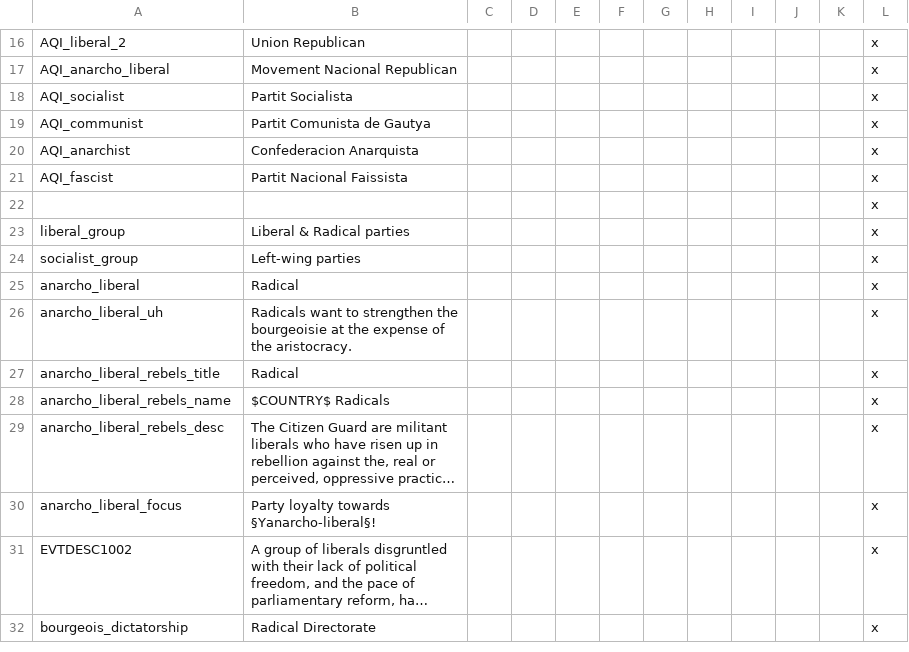
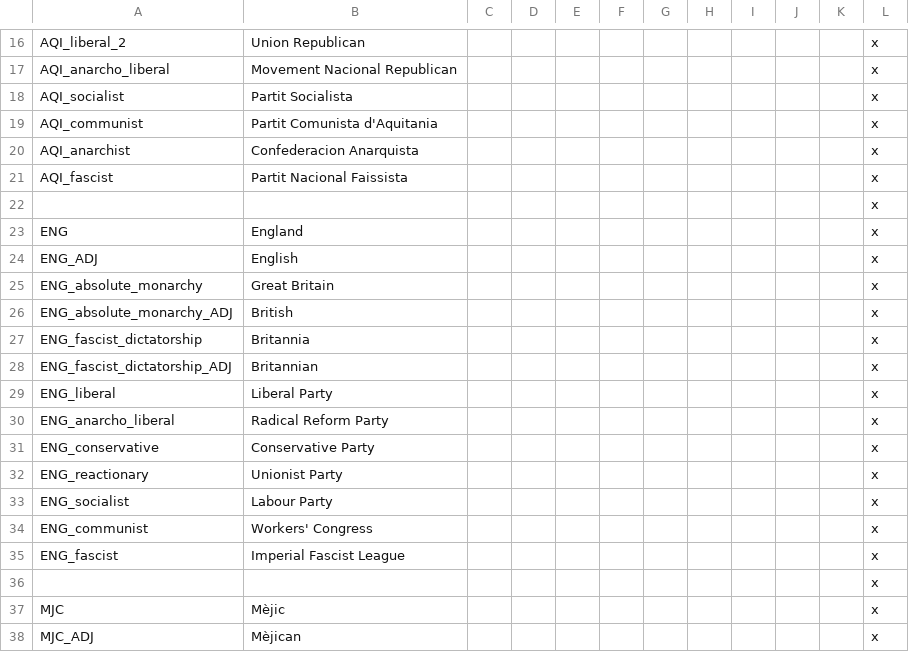
Before and after one commit to Ofaloaf/CotC_V2, a CSV file: localisation/000_cotc_countries.csv, drawn as a sheet; only a part is shown, gaps mark what is left out; the shorter side is filled out with more unchanged rows; long unchanged cells end in …; the diff covers the shown part only.

Commit message:
Aquitania and Scotland
- Added SCO to the map
- Added names for Aquitania and Scotland
- Relocalized some province names in Britain out of spite

```diff
--- a/localisation/000_cotc_countries.csv
+++ b/localisation/000_cotc_countries.csv
@@ -18,4 +18,21 @@ AQI_anarcho_liberal;Movement Nacional Republican;;;;;;;;;;x;;;;
 AQI_socialist;Partit Socialista;;;;;;;;;;x;;;;
-AQI_communist;Partit Comunista de Gautya;;;;;;;;;;x;;;;
+AQI_communist;Partit Comunista d'Aquitania;;;;;;;;;;x;;;;
 AQI_anarchist;Confederacion Anarquista;;;;;;;;;;x;;;;
 AQI_fascist;Partit Nacional Faissista;;;;;;;;;;x;;;;
+;;;;;;;;;;;x;;;;
+ENG;England;;;;;;;;;;x;;;;
+ENG_ADJ;English;;;;;;;;;;x;;;;
+ENG_absolute_monarchy;Great Britain;;;;;;;;;;x;;;;
+ENG_absolute_monarchy_ADJ;British;;;;;;;;;;x;;;;
+ENG_fascist_dictatorship;Britannia;;;;;;;;;;x;;;;
+ENG_fascist_dictatorship_ADJ;Britannian;;;;;;;;;;x;;;;
+ENG_liberal;Liberal Party;;;;;;;;;;x;;;;
+ENG_anarcho_liberal;Radical Reform Party;;;;;;;;;;x;;;;
+ENG_conservative;Conservative Party;;;;;;;;;;x;;;;
+ENG_reactionary;Unionist Party;;;;;;;;;;x;;;;
+ENG_socialist;Labour Party;;;;;;;;;;x;;;;
+ENG_communist;Workers' Congress;;;;;;;;;;x;;;;
+ENG_fascist;Imperial Fascist League;;;;;;;;;;x;;;;
+;;;;;;;;;;;x;;;;
+MJC;Mèjic;;;;;;;;;;x;;;;
+MJC_ADJ;Mèjican;;;;;;;;;;x;;;;
```
Also changed, not shown: 10 added rows elsewhere in this file, localisation/00_province_overwrites.csv, 11 other files.
